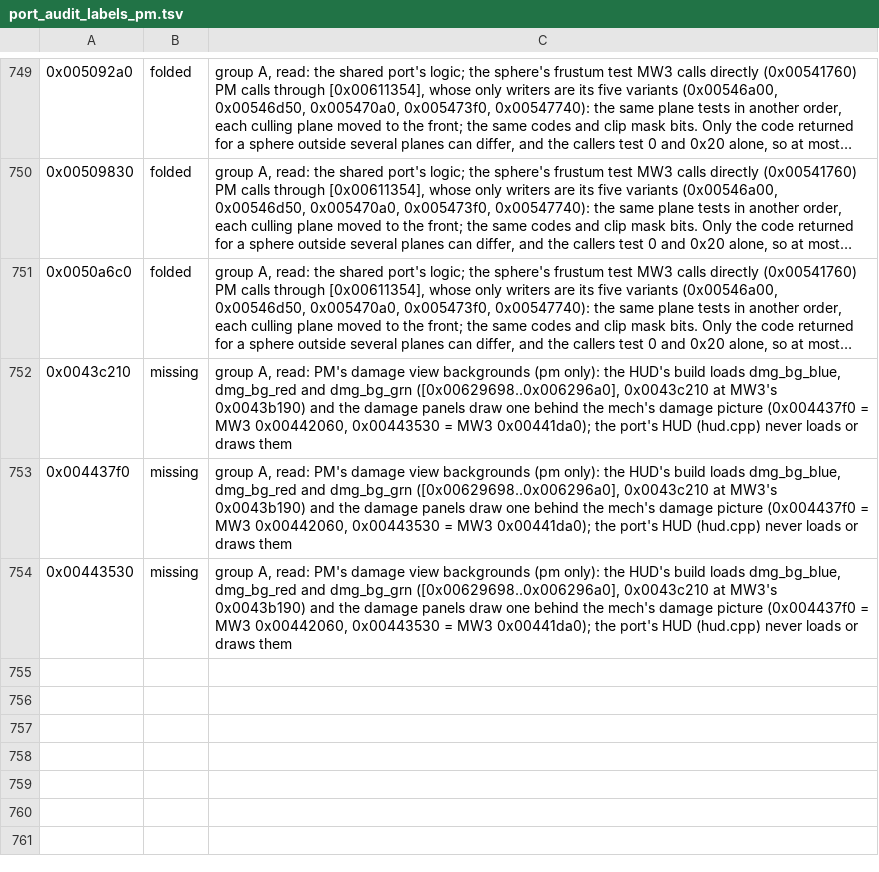
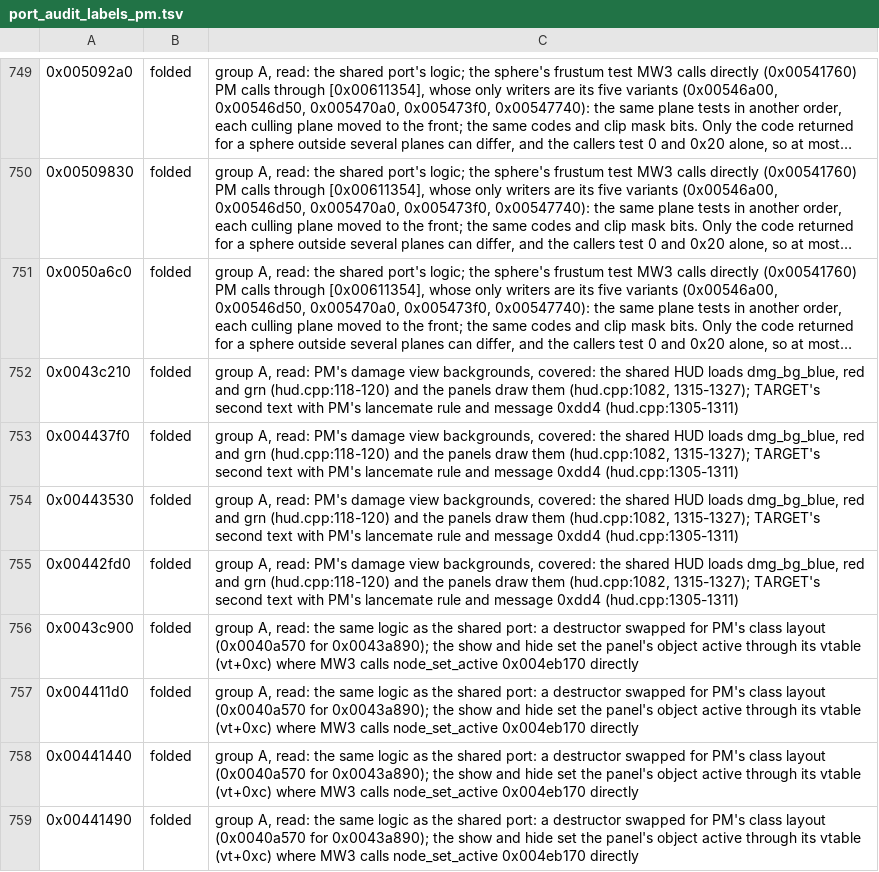
Before and after one commit to telltaleatheist/mw3-re, a TSV file: tools/analysis/port_audit_labels_pm.tsv, drawn as a sheet; only a part is shown, gaps mark what is left out; long unchanged cells end in …; the diff names each change by its address in the sheet, - before the commit and + after, or states it on an @@ line.

Commit message:
PM audit, group A: hud.cpp read; the damage view backgrounds are ported (an earlier grep cut short)

```diff
--- a/tools/analysis/port_audit_labels_pm.tsv
+++ b/tools/analysis/port_audit_labels_pm.tsv
-B752:B754: missing
+B752:B754: folded
-C752:C754: …damage view backgrounds (pm only): the HUD's build loads dmg_bg_blue, dmg_bg_red and dmg_bg_grn ([0x00629698..0x006296a0], 0x0043c210 at MW3's 0x0043b190) and the damage panels draw one behind the mech's damage picture (0x004437f0 = MW3 0x00442060, 0x00443530 = MW3 0x00441da0); the port's HUD (hud.cpp) never loads or draws them
+C752:C754: …damage view backgrounds, covered: the shared HUD loads dmg_bg_blue, red and grn (hud.cpp:118-120) and the panels draw them (hud.cpp:1082, 1315-1327); TARGET's second text with PM's lancemate rule and message 0xdd4 (hud.cpp:1305-1311)
+row 755: 0x00442fd0 | folded | group A, read: PM's damage view backgrounds, covered: the shared HUD loads dmg_bg_blue, red and grn (hud.cpp:118-120) and the panels draw them (hud.cpp:1082, 1315-1327); TARGET's second text with PM's lancemate rule and message 0xdd4 (hud.cpp:1305-1311)
+row 756: 0x0043c900 | folded | group A, read: the same logic as the shared port: a destructor swapped for PM's class layout (0x0040a570 for 0x0043a890); the show and hide set the panel's object active through its vtable (vt+0xc) where MW3 calls node_set_active 0x004eb170 directly
+row 757: 0x004411d0 | folded | group A, read: the same logic as the shared port: a destructor swapped for PM's class layout (0x0040a570 for 0x0043a890); the show and hide set the panel's object active through its vtable (vt+0xc) where MW3 calls node_set_active 0x004eb170 directly
+row 758: 0x00441440 | folded | group A, read: the same logic as the shared port: a destructor swapped for PM's class layout (0x0040a570 for 0x0043a890); the show and hide set the panel's object active through its vtable (vt+0xc) where MW3 calls node_set_active 0x004eb170 directly
+row 759: 0x00441490 | folded | group A, read: the same logic as the shared port: a destructor swapped for PM's class layout (0x0040a570 for 0x0043a890); the show and hide set the panel's object active through its vtable (vt+0xc) where MW3 calls node_set_active 0x004eb170 directly
```
